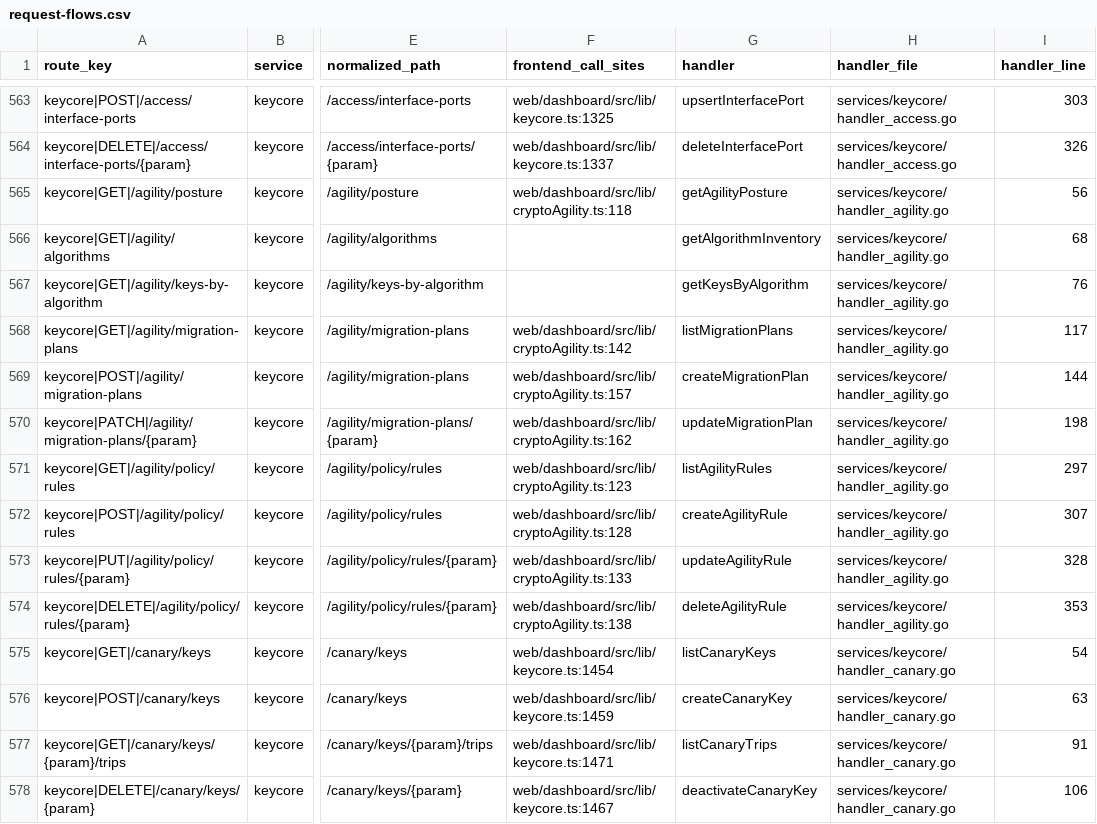
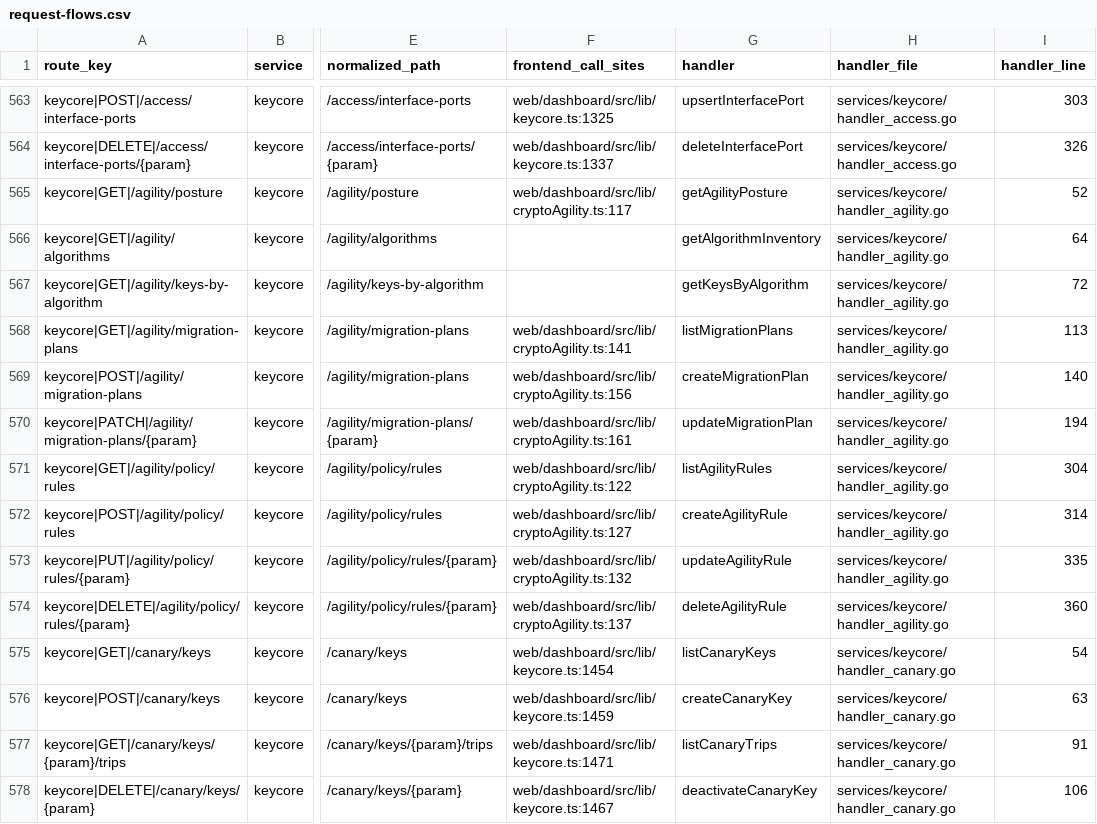
Before and after one commit to nishanttrana/KMSBeta, a CSV file: docs/generated/request-flows.csv, drawn as a sheet; only a part is shown, gaps mark what is left out; the diff covers the shown part only; the diff names each change by its address in the sheet, - before the commit and + after, or states it on an @@ line.

```diff
--- a/docs/generated/request-flows.csv
+++ b/docs/generated/request-flows.csv
-F565 (frontend_call_sites): web/dashboard/src/lib/cryptoAgility.ts:118
+F565 (frontend_call_sites): web/dashboard/src/lib/cryptoAgility.ts:117
-I565 (handler_line): 56
+I565 (handler_line): 52
-I566 (handler_line): 68
+I566 (handler_line): 64
-I567 (handler_line): 76
+I567 (handler_line): 72
-F568 (frontend_call_sites): web/dashboard/src/lib/cryptoAgility.ts:142
+F568 (frontend_call_sites): web/dashboard/src/lib/cryptoAgility.ts:141
-I568 (handler_line): 117
+I568 (handler_line): 113
-F569 (frontend_call_sites): web/dashboard/src/lib/cryptoAgility.ts:157
+F569 (frontend_call_sites): web/dashboard/src/lib/cryptoAgility.ts:156
-I569 (handler_line): 144
+I569 (handler_line): 140
-F570 (frontend_call_sites): web/dashboard/src/lib/cryptoAgility.ts:162
+F570 (frontend_call_sites): web/dashboard/src/lib/cryptoAgility.ts:161
-I570 (handler_line): 198
+I570 (handler_line): 194
-F571 (frontend_call_sites): web/dashboard/src/lib/cryptoAgility.ts:123
+F571 (frontend_call_sites): web/dashboard/src/lib/cryptoAgility.ts:122
-I571 (handler_line): 297
+I571 (handler_line): 304
-F572 (frontend_call_sites): web/dashboard/src/lib/cryptoAgility.ts:128
+F572 (frontend_call_sites): web/dashboard/src/lib/cryptoAgility.ts:127
-I572 (handler_line): 307
+I572 (handler_line): 314
-F573 (frontend_call_sites): web/dashboard/src/lib/cryptoAgility.ts:133
+F573 (frontend_call_sites): web/dashboard/src/lib/cryptoAgility.ts:132
-I573 (handler_line): 328
+I573 (handler_line): 335
-F574 (frontend_call_sites): web/dashboard/src/lib/cryptoAgility.ts:138
+F574 (frontend_call_sites): web/dashboard/src/lib/cryptoAgility.ts:137
-I574 (handler_line): 353
+I574 (handler_line): 360
```
Also changed, not shown: 10 added rows and 4 edited cells elsewhere in this file, docs/generated/backend-routes.csv, docs/generated/frontend-calls.csv, 39 other files.
